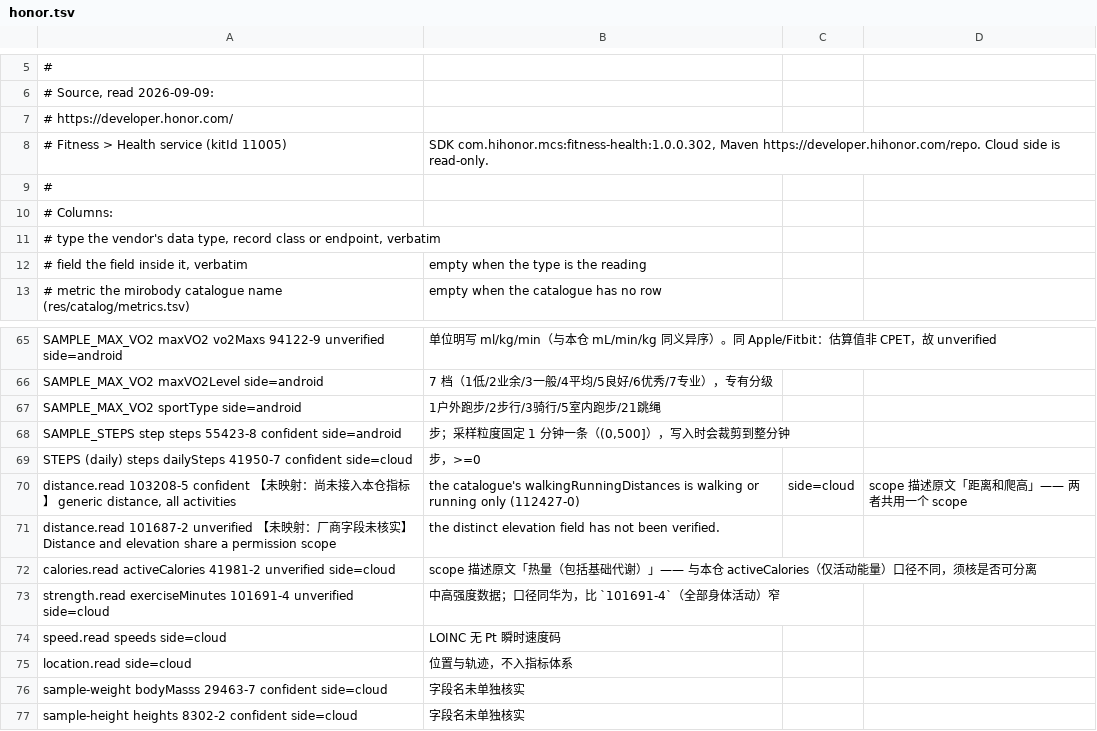
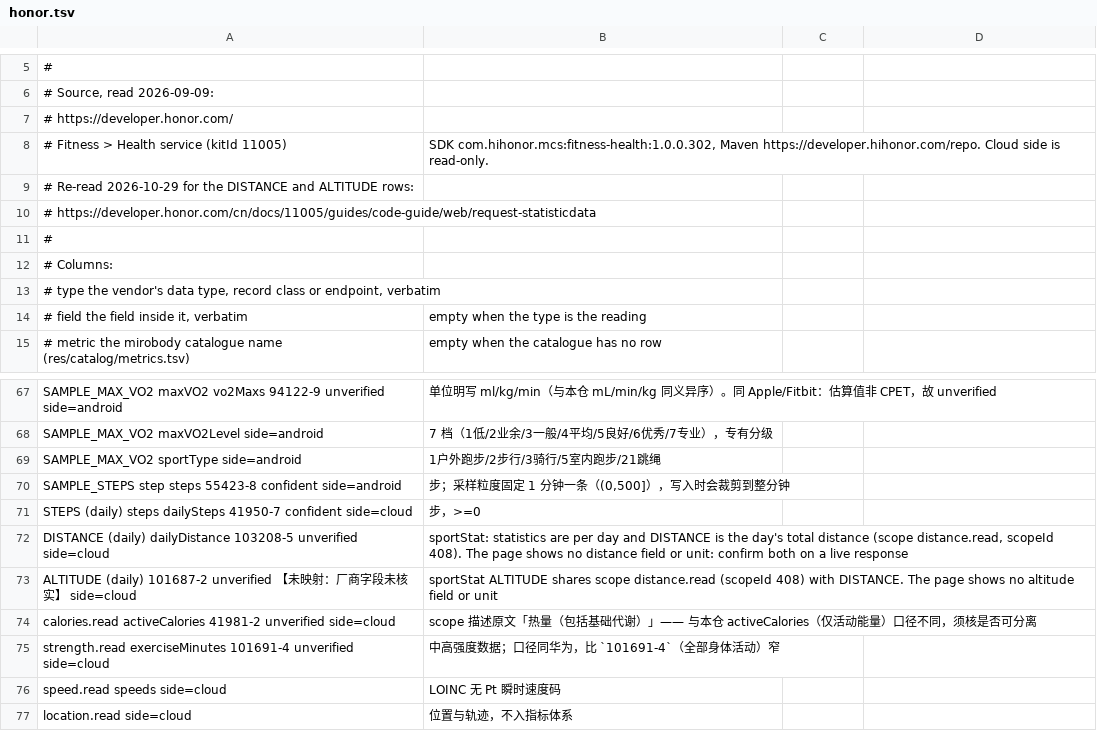
Before and after one commit to Originhhh/mirobody, a TSV file: mirobody/res/crosswalks/honor.tsv, drawn as a sheet; only a part is shown, gaps mark what is left out; the shorter side is filled out with more unchanged rows.

```diff
--- a/mirobody/res/crosswalks/honor.tsv
+++ b/mirobody/res/crosswalks/honor.tsv
@@ -8,2 +8,4 @@
 #   Fitness > Health service (kitId 11005); SDK com.hihonor.mcs:fitness-health:1.0.0.302, Maven https://developer.hihonor.com/repo. Cloud side is read-only.
+# Re-read 2026-10-29 for the DISTANCE and ALTITUDE rows:
+#   https://developer.honor.com/cn/docs/11005/guides/code-guide/web/request-statisticdata
 #
@@ -69,4 +71,4 @@ SAMPLE_STEPS	step	steps	55423-8	confident	side=android; 步；采样粒度固定
 STEPS (daily)	steps	dailySteps	41950-7	confident	side=cloud; 步，>=0
-distance.read			103208-5	confident	【未映射：尚未接入本仓指标】 generic distance, all activities; the catalogue's walkingRunningDistances is walking or running only (112427-0); side=cloud; scope 描述原文「距离和爬高」—— 两者共用一个 scope
-distance.read			101687-2	unverified	【未映射：厂商字段未核实】 Distance and elevation share a permission scope; the distinct elevation field has not been verified.
+DISTANCE (daily)		dailyDistance	103208-5	unverified	side=cloud; sportStat: statistics are per day and DISTANCE is the day's total distance (scope distance.read, scopeId 408). The page shows no distance field or unit: confirm both on a live response
+ALTITUDE (daily)			101687-2	unverified	【未映射：厂商字段未核实】 side=cloud; sportStat ALTITUDE shares scope distance.read (scopeId 408) with DISTANCE. The page shows no altitude field or unit
 calories.read		activeCalories	41981-2	unverified	side=cloud; scope 描述原文「热量（包括基础代谢）」—— 与本仓 activeCalories（仅活动能量）口径不同，须核是否可分离
```
Also changed, not shown: mirobody/res/crosswalks/fitbit.tsv, mirobody/res/crosswalks/health_connect.tsv, 11 other files.
